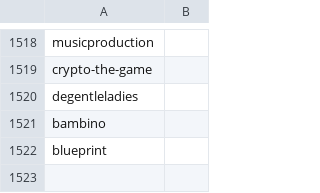
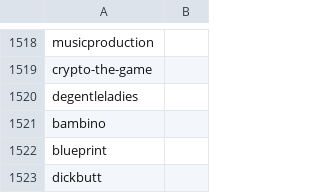
Before and after one commit to Karma3Labs/farcaster-graph, a CSV file: pipeline/channels/Top_Channels.csv, drawn as a sheet; only a part is shown, gaps mark what is left out; the diff names each change by its address in the sheet, - before the commit and + after, or states it on an @@ line.

Commit message:
feat: new channel for ranking

```diff
--- a/pipeline/channels/Top_Channels.csv
+++ b/pipeline/channels/Top_Channels.csv
+row 1523: dickbutt
```
